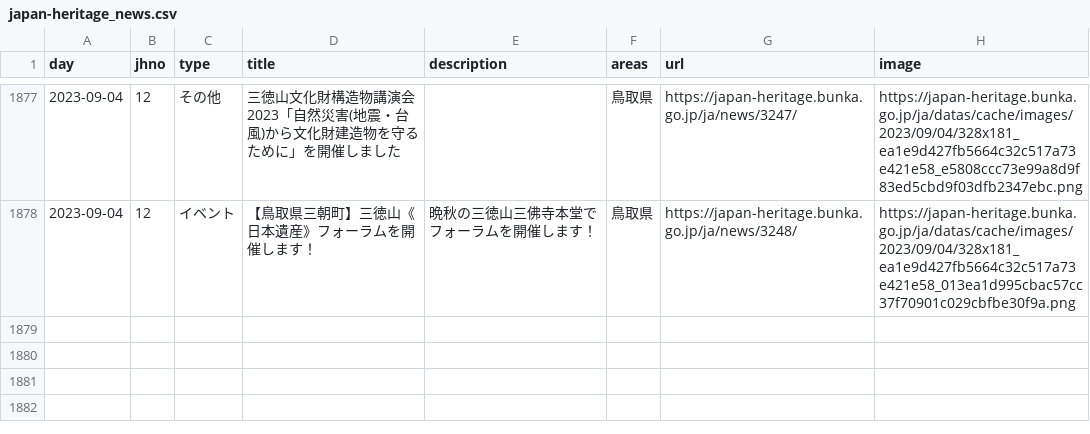
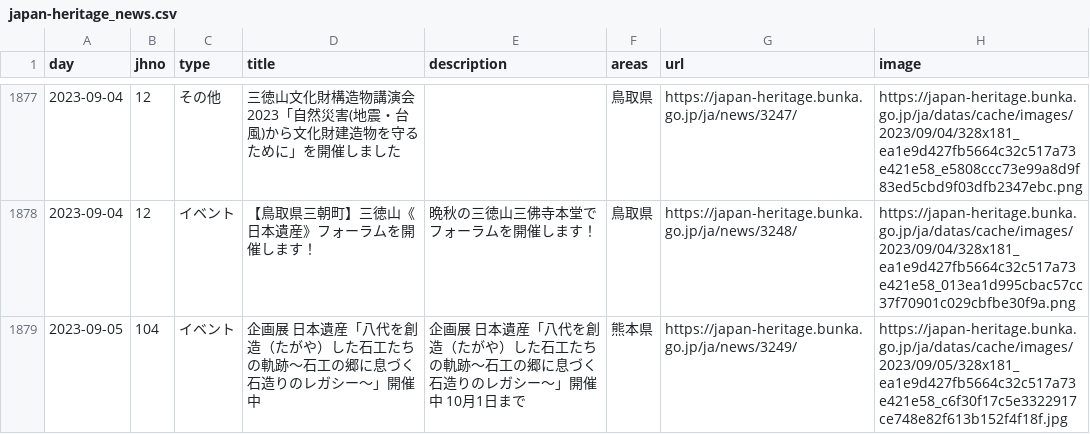
Before and after one commit to code4fukui/japan-heritage, a CSV file: japan-heritage_news.csv, drawn as a sheet; only a part is shown, gaps mark what is left out; the diff names each change by its address in the sheet, - before the commit and + after, or states it on an @@ line.

Commit message:
update data

```diff
--- a/japan-heritage_news.csv
+++ b/japan-heritage_news.csv
+row 1879: 2023-09-05 | 104 | イベント | 企画展 日本遺産「八代を創造（たがや）した石工たちの軌跡～石工の郷に息づく石造りのレガシー～」開催中 | 企画展 日本遺産「八代を創造（たがや）した石工たちの軌跡～石工の郷に息づく石造りのレガシー～」開催中 10月1日まで | 熊本県 | https://japan-heritage.bunka.go.jp/ja/news/3249/ | https://japan-heritage.bunka.go.jp/ja/datas/cache/images/2023/09/05/328x181_ea1e9d427fb5664c32c517a73e421e58_c6f30f17c5e3322917ce748e82f613b152f4f18f.jpg
```
Also changed, not shown: 2 other files.
